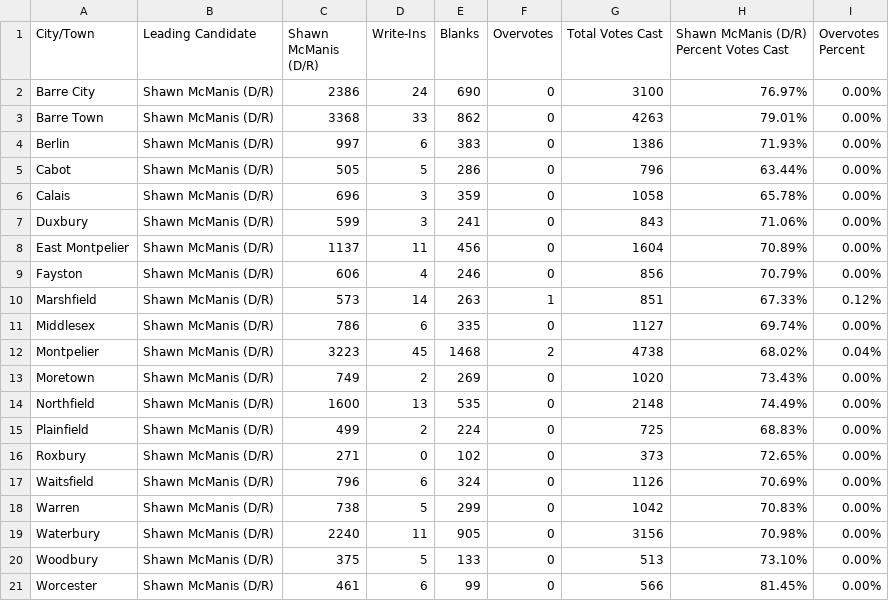
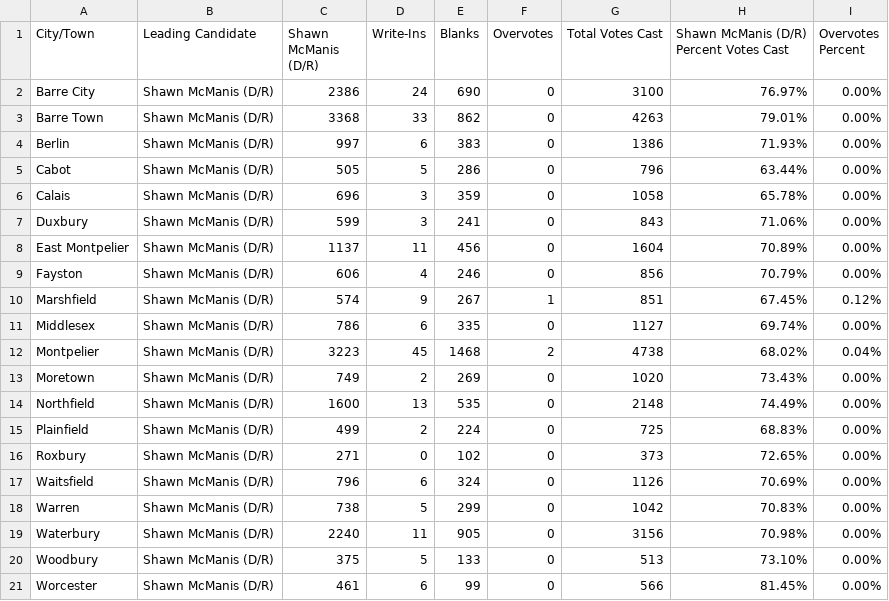
Before and after one commit to jackcary/data, a CSV file: high_bailiff_select_race_town_votes_candidate_washington_general_2026.csv, drawn as a sheet.

```diff
--- a/high_bailiff_select_race_town_votes_candidate_washington_general_2026.csv
+++ b/high_bailiff_select_race_town_votes_candidate_washington_general_2026.csv
@@ -9,3 +9,3 @@ East Montpelier,Shawn McManis (D/R),1137,11,456,0,1604,70.89%,0.00%
 Fayston,Shawn McManis (D/R),606,4,246,0,856,70.79%,0.00%
-Marshfield,Shawn McManis (D/R),573,14,263,1,851,67.33%,0.12%
+Marshfield,Shawn McManis (D/R),574,9,267,1,851,67.45%,0.12%
 Middlesex,Shawn McManis (D/R),786,6,335,0,1127,69.74%,0.00%
```
Also changed, not shown: assistant_judge_select_race_town_votes_candidate_orange_general_2026.csv, lt_gov_select_race_town_votes_candidate_general_2026.csv, 31 other files.
